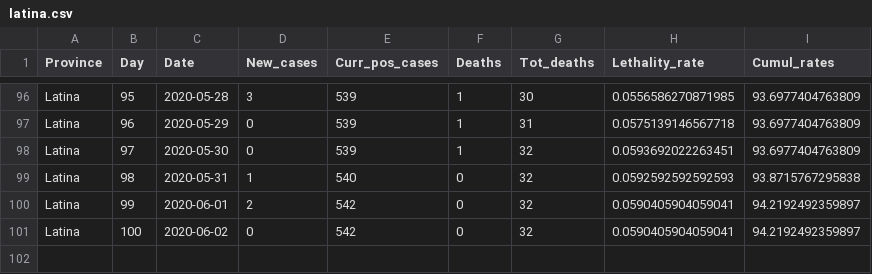
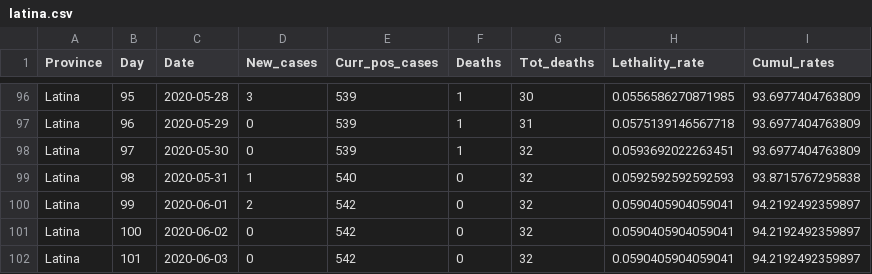
Before and after one commit to CEEDS-DEMM/COVID-Pro-Dataset, a CSV file: Deaths_Lazio/latina.csv, drawn as a sheet; only a part is shown, gaps mark what is left out; the diff names each change by its address in the sheet, - before the commit and + after, or states it on an @@ line.

```diff
--- a/Deaths_Lazio/latina.csv
+++ b/Deaths_Lazio/latina.csv
+row 102: Latina | 101 | 2020-06-03 | 0 | 542 | 0 | 32 | 0.0590405904059041 | 94.2192492359897
```
Also changed, not shown: Deaths_Lazio/rieti.csv, Deaths_Lombardia/cremona.csv, 8 other files.
